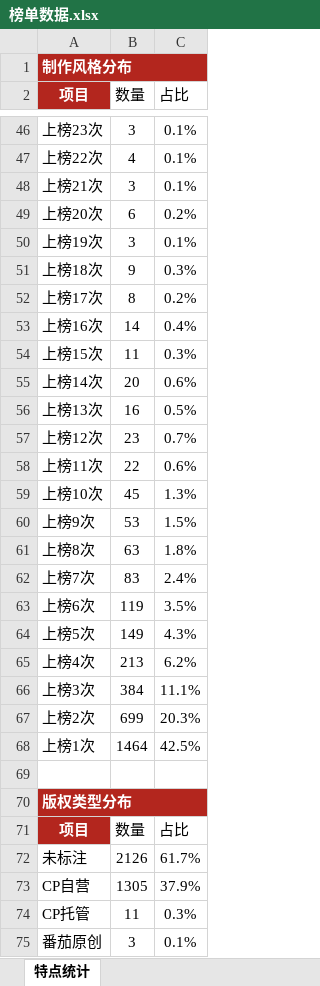
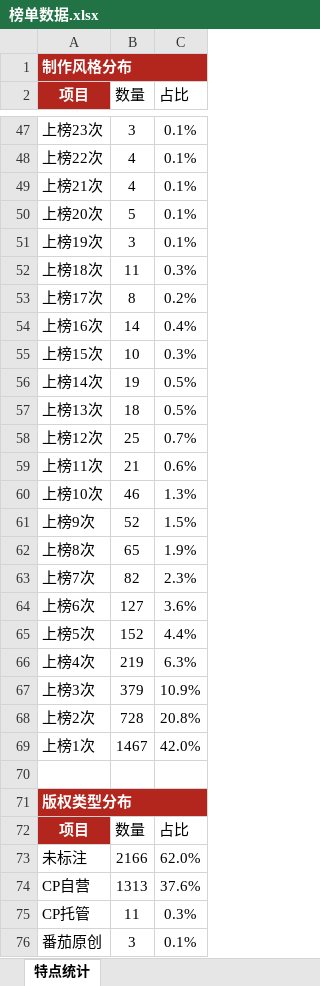
Before and after one commit to 2m247cdz9k-design/tomato-drama-rankings, an Excel workbook: 榜单数据.xlsx, sheet 特点统计, drawn as a sheet; only a part is shown, gaps mark what is left out; values as stored, in another font and other column widths than the file's, no borders; addresses are those after the commit; the diff covers the shown part only; the diff names each change by its address in the sheet, - before the commit and + after, or states it on an @@ line.

```diff
--- a/榜单数据.xlsx (sheet 特点统计)
+++ b/榜单数据.xlsx (sheet 特点统计)
-B49 (数量): 3
+B49 (数量): 4
-B50 (数量): 6
+B50 (数量): 5
-C50 (占比): 0.2%
+C50 (占比): 0.1%
-B52 (数量): 9
+B52 (数量): 11
-B55 (数量): 11
+B55 (数量): 10
-B56 (数量): 20
+B56 (数量): 19
-C56 (占比): 0.6%
+C56 (占比): 0.5%
-B57 (数量): 16
+B57 (数量): 18
-B58 (数量): 23
+B58 (数量): 25
-B59 (数量): 22
+B59 (数量): 21
-B60 (数量): 45
+B60 (数量): 46
-B61 (数量): 53
+B61 (数量): 52
-B62 (数量): 63
+B62 (数量): 65
-C62 (占比): 1.8%
+C62 (占比): 1.9%
-B63 (数量): 83
+B63 (数量): 82
-C63 (占比): 2.4%
+C63 (占比): 2.3%
-B64 (数量): 119
+B64 (数量): 127
-C64 (占比): 3.5%
+C64 (占比): 3.6%
-B65 (数量): 149
+B65 (数量): 152
-C65 (占比): 4.3%
+C65 (占比): 4.4%
-B66 (数量): 213
+B66 (数量): 219
-C66 (占比): 6.2%
+C66 (占比): 6.3%
-B67 (数量): 384
+B67 (数量): 379
-C67 (占比): 11.1%
+C67 (占比): 10.9%
-B68 (数量): 699
+B68 (数量): 728
-C68 (占比): 20.3%
+C68 (占比): 20.8%
-B69 (数量): 1464
+B69 (数量): 1467
-C69 (占比): 42.5%
+C69 (占比): 42.0%
-B73 (数量): 2126
+B73 (数量): 2166
-C73 (占比): 61.7%
+C73 (占比): 62.0%
-B74 (数量): 1305
+B74 (数量): 1313
-C74 (占比): 37.9%
+C74 (占比): 37.6%
```
Also changed, not shown: 4 added rows, 3 removed rows and 39 edited cells elsewhere in this sheet, sheet 老剧复投榜, sheet 上榜的新剧, sheet 新剧推荐·口径C(账号层级优先), sheet 长跑新剧榜, sheet 新剧推荐·口径B(账号权重型), sheet TOP20剧重点跟踪, 2 more sheets, 2 other files.
